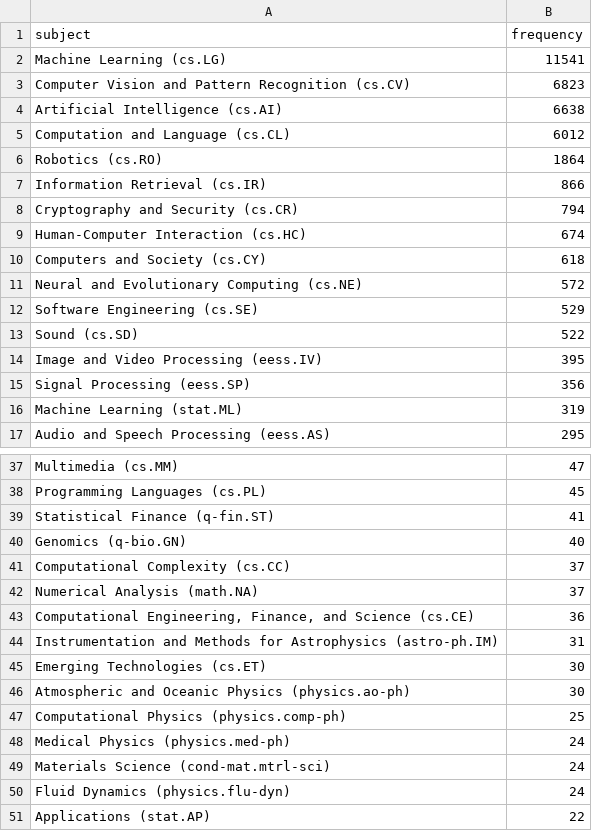
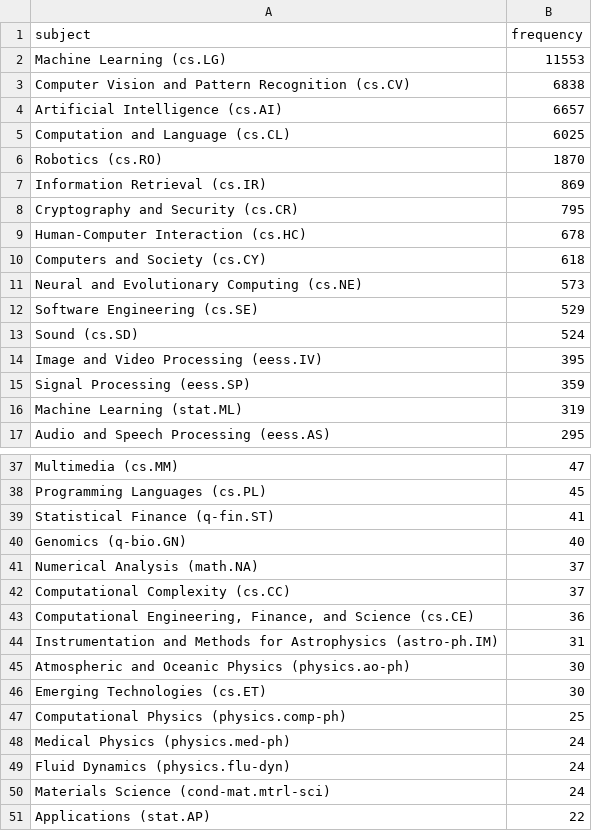
Before and after one commit to ThomasKranz/arxiv_ETL, a CSV file: data/subject_ai.csv, drawn as a sheet; only a part is shown, gaps mark what is left out; the diff covers the shown part only.

Commit message:
data updated

```diff
--- a/data/subject_ai.csv
+++ b/data/subject_ai.csv
@@ -1,16 +1,16 @@
 subject,frequency
-Machine Learning (cs.LG),11541
-Computer Vision and Pattern Recognition (cs.CV),6823
-Artificial Intelligence (cs.AI),6638
-Computation and Language (cs.CL),6012
-Robotics (cs.RO),1864
-Information Retrieval (cs.IR),866
-Cryptography and Security (cs.CR),794
-Human-Computer Interaction (cs.HC),674
+Machine Learning (cs.LG),11553
+Computer Vision and Pattern Recognition (cs.CV),6838
+Artificial Intelligence (cs.AI),6657
+Computation and Language (cs.CL),6025
+Robotics (cs.RO),1870
+Information Retrieval (cs.IR),869
+Cryptography and Security (cs.CR),795
+Human-Computer Interaction (cs.HC),678
 Computers and Society (cs.CY),618
-Neural and Evolutionary Computing (cs.NE),572
+Neural and Evolutionary Computing (cs.NE),573
 Software Engineering (cs.SE),529
-Sound (cs.SD),522
+Sound (cs.SD),524
 Image and Video Processing (eess.IV),395
-Signal Processing (eess.SP),356
+Signal Processing (eess.SP),359
 Machine Learning (stat.ML),319
@@ -40,12 +40,12 @@ Statistical Finance (q-fin.ST),41
 Genomics (q-bio.GN),40
+Numerical Analysis (math.NA),37
 Computational Complexity (cs.CC),37
-Numerical Analysis (math.NA),37
 "Computational Engineering, Finance, and Science (cs.CE)",36
 Instrumentation and Methods for Astrophysics (astro-ph.IM),31
+Atmospheric and Oceanic Physics (physics.ao-ph),30
 Emerging Technologies (cs.ET),30
-Atmospheric and Oceanic Physics (physics.ao-ph),30
 Computational Physics (physics.comp-ph),25
 Medical Physics (physics.med-ph),24
+Fluid Dynamics (physics.flu-dyn),24
 Materials Science (cond-mat.mtrl-sci),24
-Fluid Dynamics (physics.flu-dyn),24
 Applications (stat.AP),22
```
Also changed, not shown: 40 moved rows elsewhere in this file, 2 other files.
